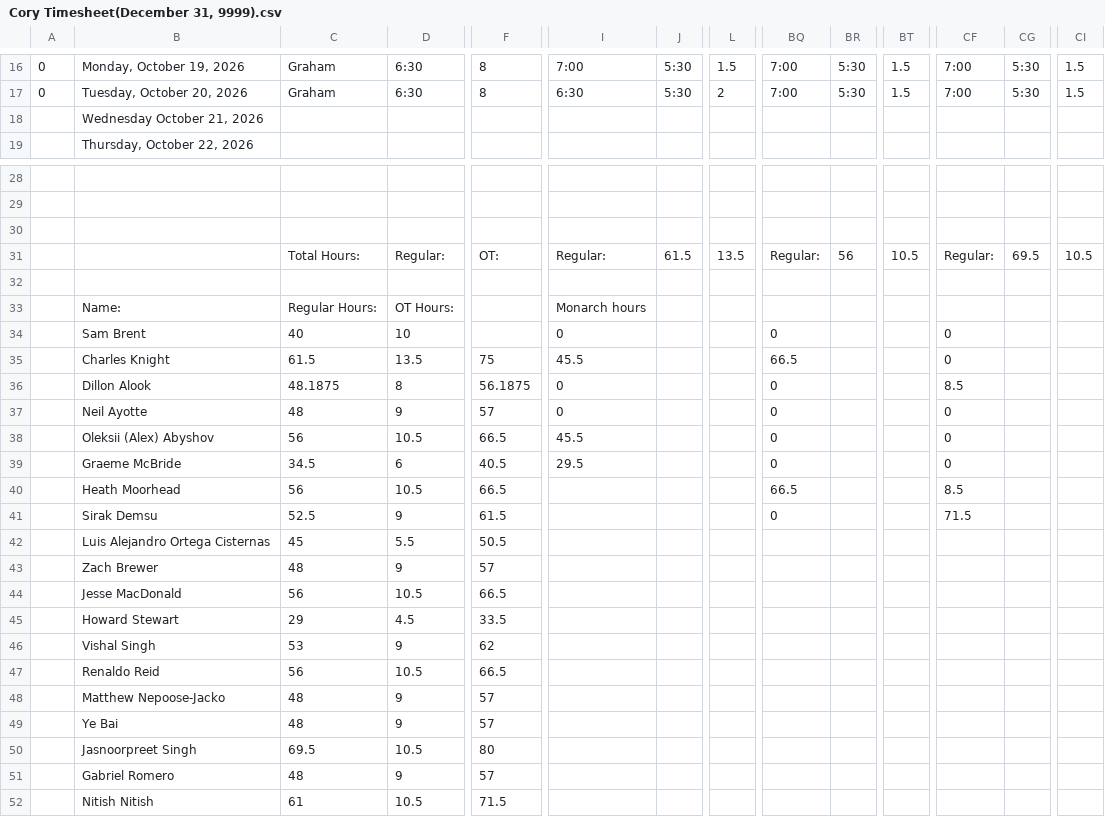
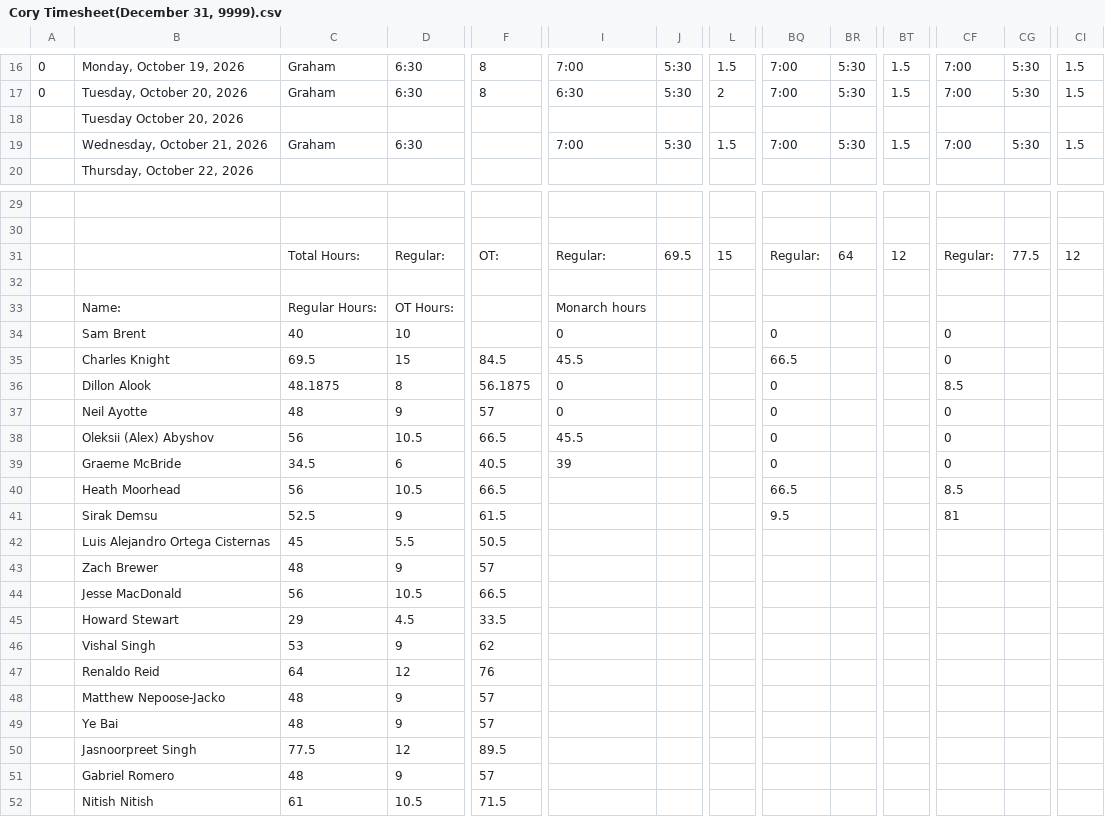
Before and after one commit to lyndon-weber-LLC/headcount-dashboard, a CSV file: data/live/Cory Timesheet(December 31, 9999).csv, drawn as a sheet; only a part is shown, gaps mark what is left out; removed rows and columns are numbered as before the commit, all else as after; rows hold the shown columns only; the diff names each change by its address in the sheet, - before the commit and + after, or states it on an @@ line.

```diff
--- a/data/live/Cory Timesheet(December 31, 9999).csv
+++ b/data/live/Cory Timesheet(December 31, 9999).csv
-row 18:  | Wednesday October 21, 2026
+row 18:  | Tuesday October 20, 2026
+row 19:  | Wednesday, October 21, 2026 | Graham | 6:30 |  | 7:00 | 5:30 | 1.5 | 7:00 | 5:30 | 1.5 | 7:00 | 5:30 | 1.5
-row 30: (empty)
-J31: 61.5
+J31: 69.5
-L31: 13.5
+L31: 15
-BR31: 56
+BR31: 64
-BT31: 10.5
+BT31: 12
-CG31: 69.5
+CG31: 77.5
-CI31: 10.5
+CI31: 12
-C35: 61.5
+C35: 69.5
-D35: 13.5
+D35: 15
-F35: 75
+F35: 84.5
-I39: 29.5
+I39: 39
-BQ41: 0
+BQ41: 9.5
-CF41: 71.5
+CF41: 81
-row 47:  | Renaldo Reid | 56 | 10.5 | 66.5
+row 47:  | Renaldo Reid | 64 | 12 | 76
-row 50:  | Jasnoorpreet Singh | 69.5 | 10.5 | 80
+row 50:  | Jasnoorpreet Singh | 77.5 | 12 | 89.5
```
Also changed, not shown: data/live/Alex Timesheet(December 31, 9999).csv, data/live/Alex Weber - Subs Timesheet(December 31, 9999).csv, 7 other files.
